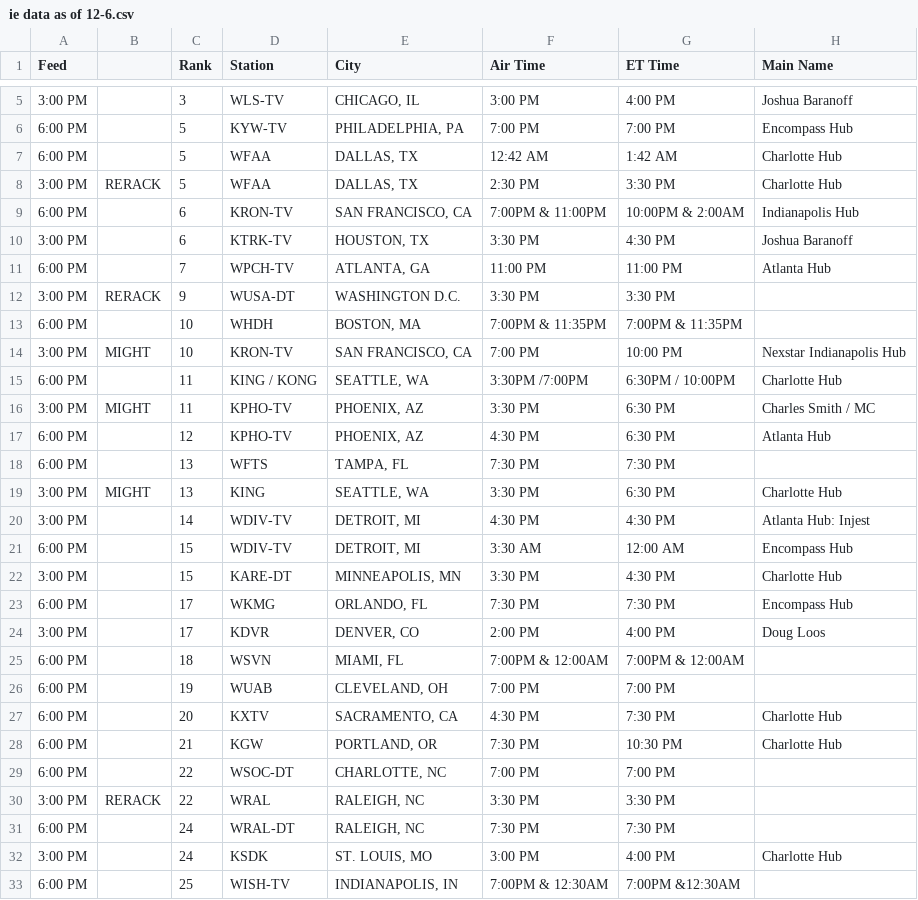
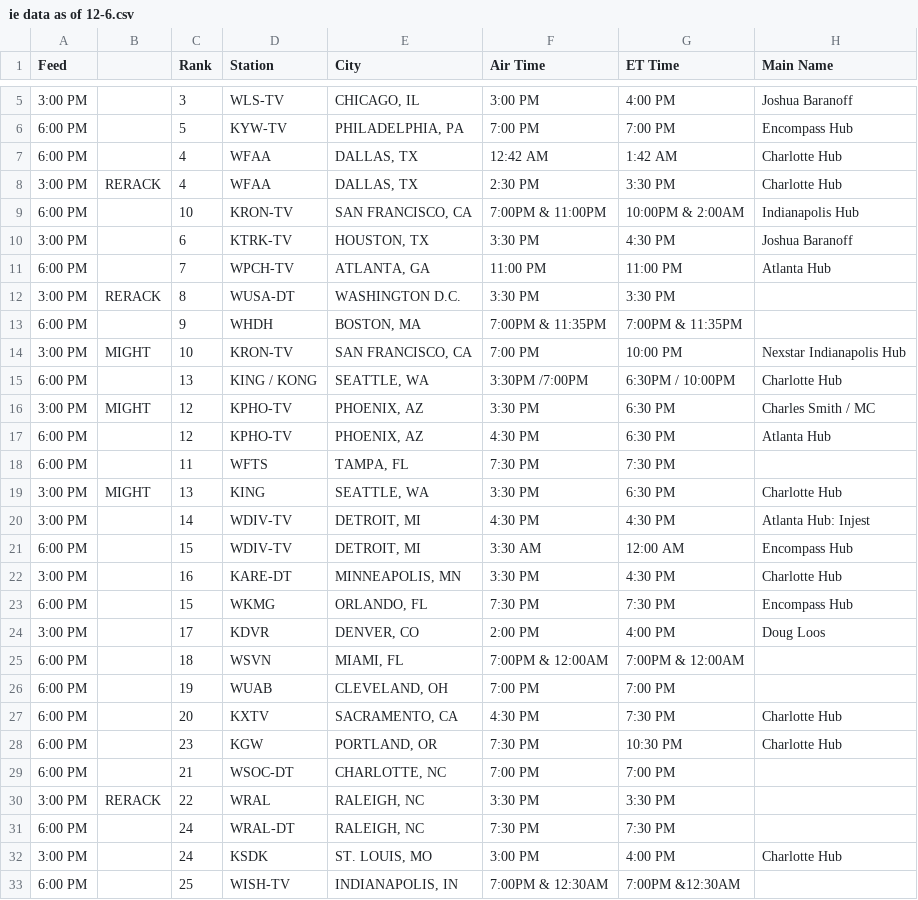
Before and after one commit to avgjoe1017/inside_edition_call_list, a CSV file: data/ie data as of 12-6.csv, drawn as a sheet; only a part is shown, gaps mark what is left out; the diff covers the shown part only; the diff names each change by its address in the sheet, - before the commit and + after, or states it on an @@ line.

```diff
--- a/data/ie data as of 12-6.csv
+++ b/data/ie data as of 12-6.csv
-C7:C8 (Rank): 5
+C7:C8 (Rank): 4
-C9 (Rank): 6
+C9 (Rank): 10
-C12 (Rank): 9
+C12 (Rank): 8
-C13 (Rank): 10
+C13 (Rank): 9
-C15 (Rank): 11
+C15 (Rank): 13
-C16 (Rank): 11
+C16 (Rank): 12
-C18 (Rank): 13
+C18 (Rank): 11
-C22 (Rank): 15
+C22 (Rank): 16
-C23 (Rank): 17
+C23 (Rank): 15
-C28 (Rank): 21
+C28 (Rank): 23
-C29 (Rank): 22
+C29 (Rank): 21
```
Also changed, not shown: 51 edited cells elsewhere in this file, 22 other files.
